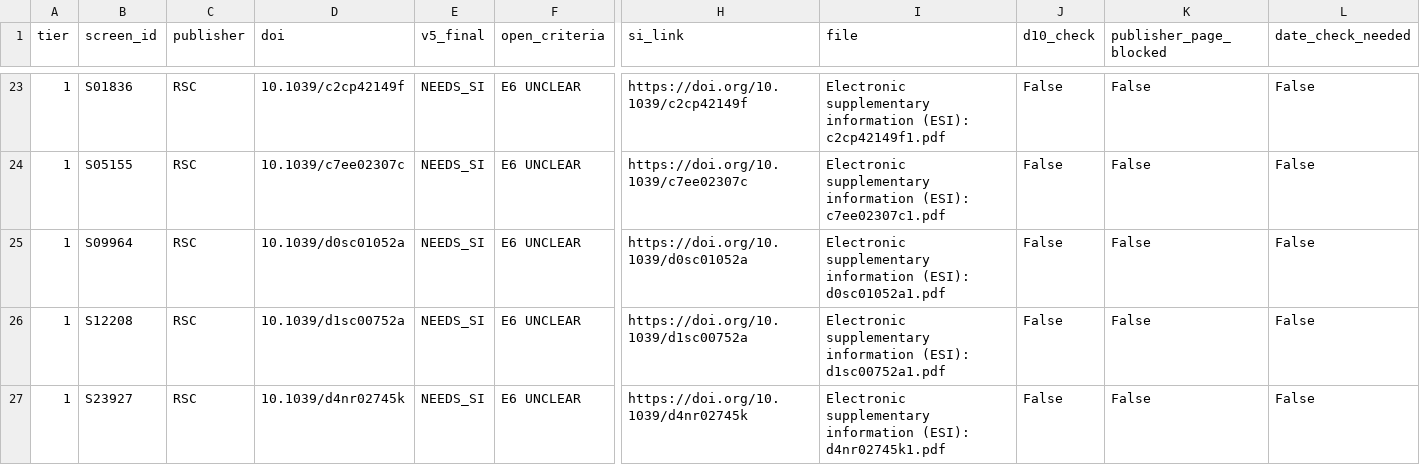
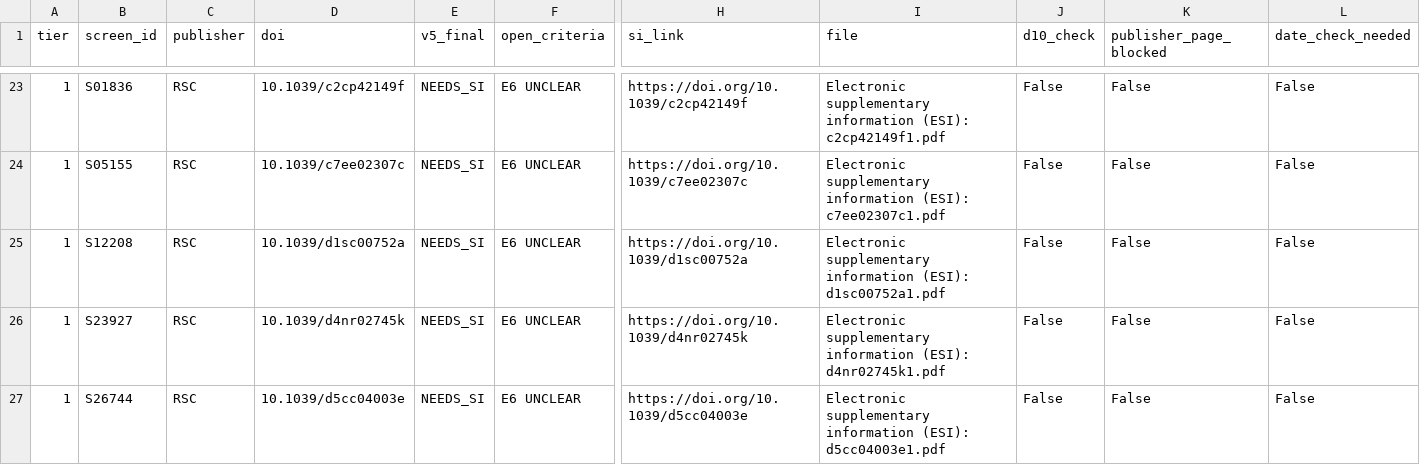
Before and after one commit to fronkt/sts-electrocatalyst, a CSV file: results/s2_2026-09-25/full_text/si_checklist.csv, drawn as a sheet; only a part is shown, gaps mark what is left out; the shorter side is filled out with more unchanged rows; rows hold the shown columns only; the diff covers the shown part only; the diff names each change by its address in the sheet, - before the commit and + after, or states it on an @@ line.

```diff
--- a/results/s2_2026-09-25/full_text/si_checklist.csv
+++ b/results/s2_2026-09-25/full_text/si_checklist.csv
-row 25: 1 | S09964 | RSC | 10.1039/d0sc01052a | NEEDS_SI | E6 UNCLEAR | https://doi.org/10.1039/d0sc01052a | Electronic supplementary information (ESI): d0sc01052a1.pdf | False | False | False
```
Also changed, not shown: 3 removed rows elsewhere in this file, results/s2_2026-09-25/full_text/reconcile/current_state.csv, 52 other files.
